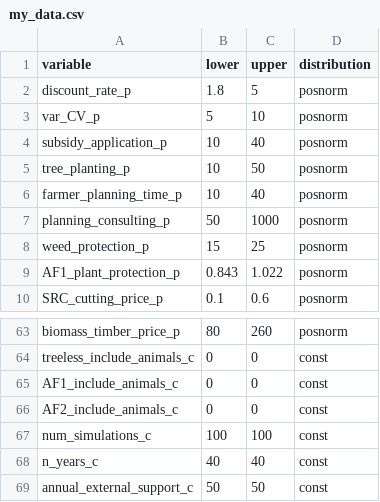
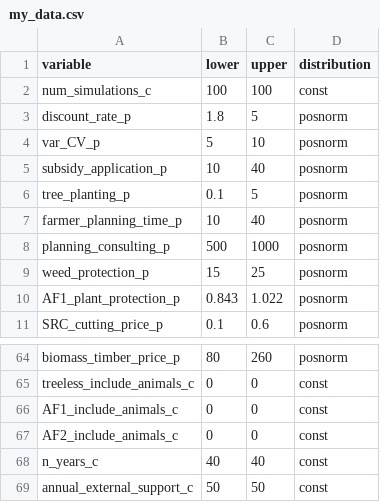
Before and after one commit to PrajnaKARai/AF_Mindrum_UI, a CSV file: my_data.csv, drawn as a sheet; only a part is shown, gaps mark what is left out.

Commit message:
updated slider default values, max min values, names of variables and allowable steps

```diff
--- a/my_data.csv
+++ b/my_data.csv
@@ -1,2 +1,3 @@
 "variable","lower","upper","distribution"
+"num_simulations_c",100,100,"const"
 "discount_rate_p",1.8,5,"posnorm"
@@ -4,5 +5,5 @@
 "subsidy_application_p",10,40,"posnorm"
-"tree_planting_p",10,50,"posnorm"
+"tree_planting_p",0.1,5,"posnorm"
 "farmer_planning_time_p",10,40,"posnorm"
-"planning_consulting_p",50,1000,"posnorm"
+"planning_consulting_p",500,1000,"posnorm"
 "weed_protection_p",15,25,"posnorm"
@@ -66,3 +67,2 @@
 "AF2_include_animals_c",0,0,"const"
-"num_simulations_c",100,100,"const"
 "n_years_c",40,40,"const"
```
Also changed, not shown: 2 other files.
